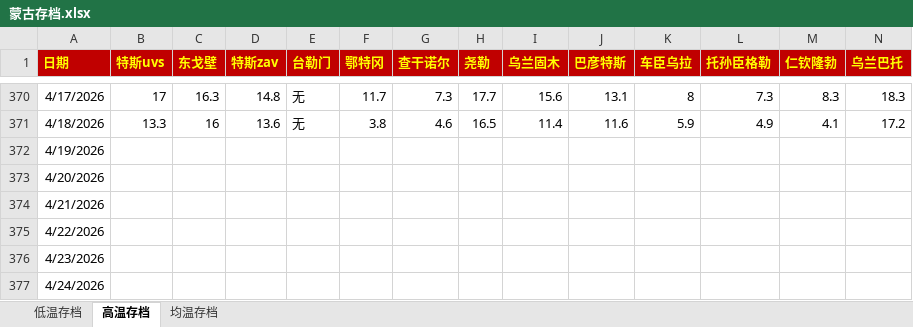
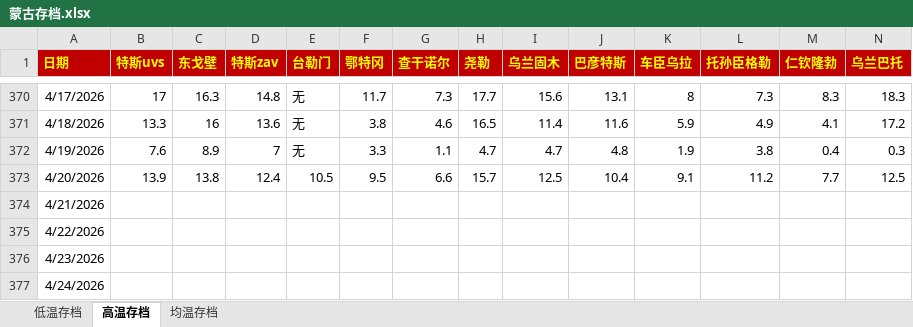
Before and after one commit to qkvkql/default, an Excel workbook: 气象/蒙古存档.xlsx, sheet 高温存档, drawn as a sheet; only a part is shown, gaps mark what is left out; values as stored, in another font and other column widths than the file's, no borders; the diff names each change by its address in the sheet, - before the commit and + after, or states it on an @@ line.

```diff
--- a/气象/蒙古存档.xlsx (sheet 高温存档)
+++ b/气象/蒙古存档.xlsx (sheet 高温存档)
-B372 (特斯uvs): (empty)
+B372 (特斯uvs): 7.6
-C372 (东戈壁): (empty)
+C372 (东戈壁): 8.9
-D372 (特斯zav): (empty)
+D372 (特斯zav): 7
-E372 (台勒门): (empty)
+E372 (台勒门): 无
-F372 (鄂特冈): (empty)
+F372 (鄂特冈): 3.3
-G372 (查干诺尔): (empty)
+G372 (查干诺尔): 1.1
-H372 (尧勒): (empty)
+H372 (尧勒): 4.7
-I372 (乌兰固木): (empty)
+I372 (乌兰固木): 4.7
-J372 (巴彦特斯): (empty)
+J372 (巴彦特斯): 4.8
-K372 (车臣乌拉): (empty)
+K372 (车臣乌拉): 1.9
-L372 (托孙臣格勒): (empty)
+L372 (托孙臣格勒): 3.8
-M372 (仁钦隆勃): (empty)
+M372 (仁钦隆勃): 0.4
-N372 (乌兰巴托): (empty)
+N372 (乌兰巴托): 0.3
-B373 (特斯uvs): (empty)
+B373 (特斯uvs): 13.9
-C373 (东戈壁): (empty)
+C373 (东戈壁): 13.8
-D373 (特斯zav): (empty)
+D373 (特斯zav): 12.4
-E373 (台勒门): (empty)
+E373 (台勒门): 10.5
-F373 (鄂特冈): (empty)
+F373 (鄂特冈): 9.5
-G373 (查干诺尔): (empty)
+G373 (查干诺尔): 6.6
-H373 (尧勒): (empty)
+H373 (尧勒): 15.7
-I373 (乌兰固木): (empty)
+I373 (乌兰固木): 12.5
-J373 (巴彦特斯): (empty)
+J373 (巴彦特斯): 10.4
-K373 (车臣乌拉): (empty)
+K373 (车臣乌拉): 9.1
-L373 (托孙臣格勒): (empty)
+L373 (托孙臣格勒): 11.2
-M373 (仁钦隆勃): (empty)
+M373 (仁钦隆勃): 7.7
-N373 (乌兰巴托): (empty)
+N373 (乌兰巴托): 12.5
```
Also changed, not shown: sheet 均温存档, sheet 低温存档, 气象/For_Python_站点信息和记录.xlsx.
